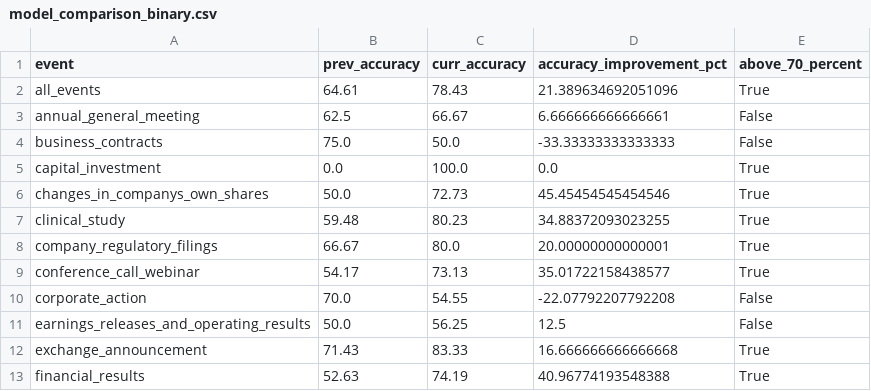
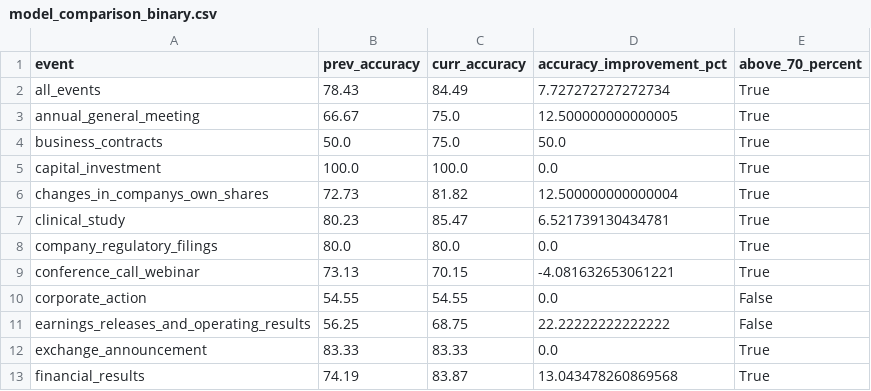
Before and after one commit to siwei-feng1/finespresso-modelling, a CSV file: reports/model_comparison_binary.csv, drawn as a sheet; only a part is shown; the diff covers the shown part only.

Commit message:
feat: add feature engineering outputs, reports, and models

```diff
--- a/reports/model_comparison_binary.csv
+++ b/reports/model_comparison_binary.csv
@@ -1,13 +1,13 @@
 event,prev_accuracy,curr_accuracy,accuracy_improvement_pct,above_70_percent
-all_events,64.61,78.43,21.389634692051096,True
-annual_general_meeting,62.5,66.67,6.666666666666661,False
-business_contracts,75.0,50.0,-33.33333333333333,False
-capital_investment,0.0,100.0,0.0,True
-changes_in_companys_own_shares,50.0,72.73,45.45454545454546,True
-clinical_study,59.48,80.23,34.88372093023255,True
-company_regulatory_filings,66.67,80.0,20.00000000000001,True
-conference_call_webinar,54.17,73.13,35.01722158438577,True
-corporate_action,70.0,54.55,-22.07792207792208,False
-earnings_releases_and_operating_results,50.0,56.25,12.5,False
-exchange_announcement,71.43,83.33,16.666666666666668,True
-financial_results,52.63,74.19,40.96774193548388,True
+all_events,78.43,84.49,7.727272727272734,True
+annual_general_meeting,66.67,75.0,12.500000000000005,True
+business_contracts,50.0,75.0,50.0,True
+capital_investment,100.0,100.0,0.0,True
+changes_in_companys_own_shares,72.73,81.82,12.500000000000004,True
+clinical_study,80.23,85.47,6.521739130434781,True
+company_regulatory_filings,80.0,80.0,0.0,True
+conference_call_webinar,73.13,70.15,-4.081632653061221,True
+corporate_action,54.55,54.55,0.0,False
+earnings_releases_and_operating_results,56.25,68.75,22.22222222222222,False
+exchange_announcement,83.33,83.33,0.0,True
+financial_results,74.19,83.87,13.043478260869568,True
```
Also changed, not shown: 1 removed row and 35 edited cells elsewhere in this file, reports/model_comparison_regression.csv, 4 other files.
